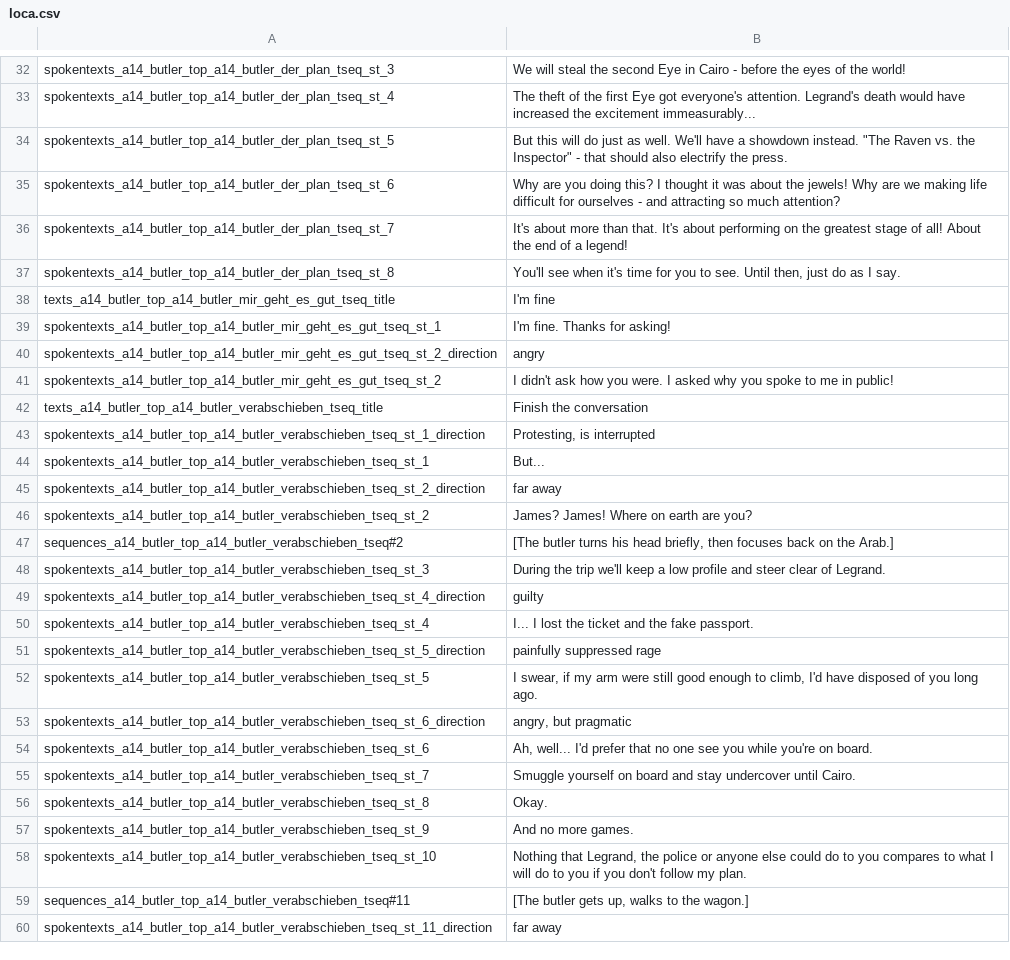
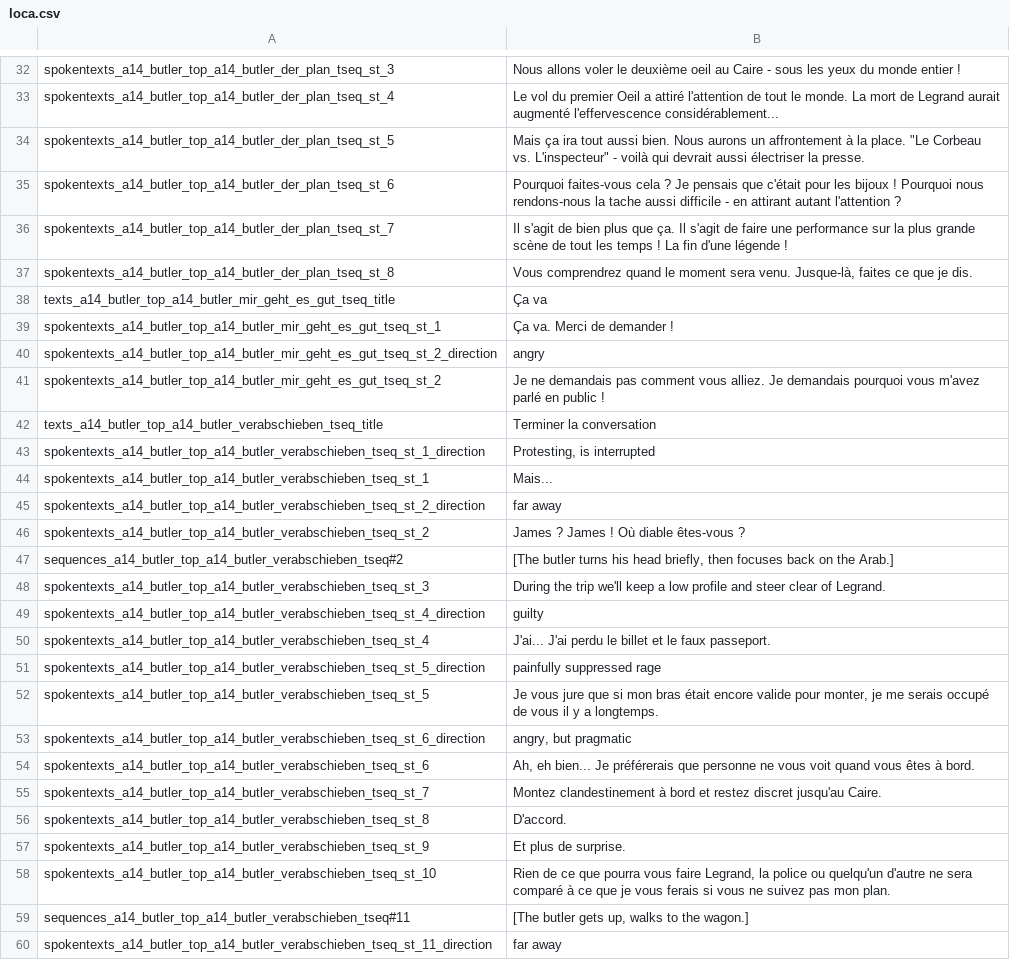
Before and after one commit to Smash15195/Traduction-Francaise-The-Raven---Chapter-2---Ancestry-of-Lies, a CSV file: episode_2/lang/fr/text/abschnitt_14/loca.csv, drawn as a sheet; only a part is shown, gaps mark what is left out; the diff covers the shown part only; the diff names each change by its address in the sheet, - before the commit and + after, or states it on an @@ line.

```diff
--- a/episode_2/lang/fr/text/abschnitt_14/loca.csv
+++ b/episode_2/lang/fr/text/abschnitt_14/loca.csv
-B32: We will steal the second Eye in Cairo - before the eyes of the world!
+B32: Nous allons voler le deuxième oeil au Caire - sous les yeux du monde entier !
-B33: The theft of the first Eye got everyone's attention. Legrand's death would have increased the excitement immeasurably...
+B33: Le vol du premier Oeil a attiré l'attention de tout le monde. La mort de Legrand aurait augmenté l'effervescence considérablement...
-B34: But this will do just as well. We'll have a showdown instead. "The Raven vs. the Inspector" - that should also electrify the press.
+B34: Mais ça ira tout aussi bien. Nous aurons un affrontement à la place. "Le Corbeau vs. L'inspecteur" - voilà qui devrait aussi électriser la presse.
-B35: Why are you doing this? I thought it was about the jewels! Why are we making life difficult for ourselves - and attracting so much attention?
+B35: Pourquoi faites-vous cela ? Je pensais que c'était pour les bijoux ! Pourquoi nous rendons-nous la tache aussi difficile - en attirant autant l'attention ?
-B36: It's about more than that. It's about performing on the greatest stage of all! About the end of a legend!
+B36: Il s'agit de bien plus que ça. Il s'agit de faire une performance sur la plus grande scène de tout les temps ! La fin d'une légende !
-B37: You'll see when it's time for you to see. Until then, just do as I say.
+B37: Vous comprendrez quand le moment sera venu. Jusque-là, faites ce que je dis.
-B38: I'm fine
+B38: Ça va
-B39: I'm fine. Thanks for asking!
+B39: Ça va. Merci de demander !
-B41: I didn't ask how you were. I asked why you spoke to me in public!
+B41: Je ne demandais pas comment vous alliez. Je demandais pourquoi vous m'avez parlé en public !
-B42: Finish the conversation
+B42: Terminer la conversation
-B44: But...
+B44: Mais...
-B46: James? James! Where on earth are you?
+B46: James ? James ! Où diable êtes-vous ?
-B50: I... I lost the ticket and the fake passport.
+B50: J'ai... J'ai perdu le billet et le faux passeport.
-B52: I swear, if my arm were still good enough to climb, I'd have disposed of you long ago.
+B52: Je vous jure que si mon bras était encore valide pour monter, je me serais occupé de vous il y a longtemps.
-B54: Ah, well... I'd prefer that no one see you while you're on board.
+B54: Ah, eh bien... Je préférerais que personne ne vous voit quand vous êtes à bord.
-B55: Smuggle yourself on board and stay undercover until Cairo.
+B55: Montez clandestinement à bord et restez discret jusqu'au Caire.
-B56: Okay.
+B56: D'accord.
-B57: And no more games.
+B57: Et plus de surprise.
-B58: Nothing that Legrand, the police or anyone else could do to you compares to what I will do to you if you don't follow my plan.
+B58: Rien de ce que pourra vous faire Legrand, la police ou quelqu'un d'autre ne sera comparé à ce que je vous ferais si vous ne suivez pas mon plan.
```
Also changed, not shown: 29 edited cells elsewhere in this file.
